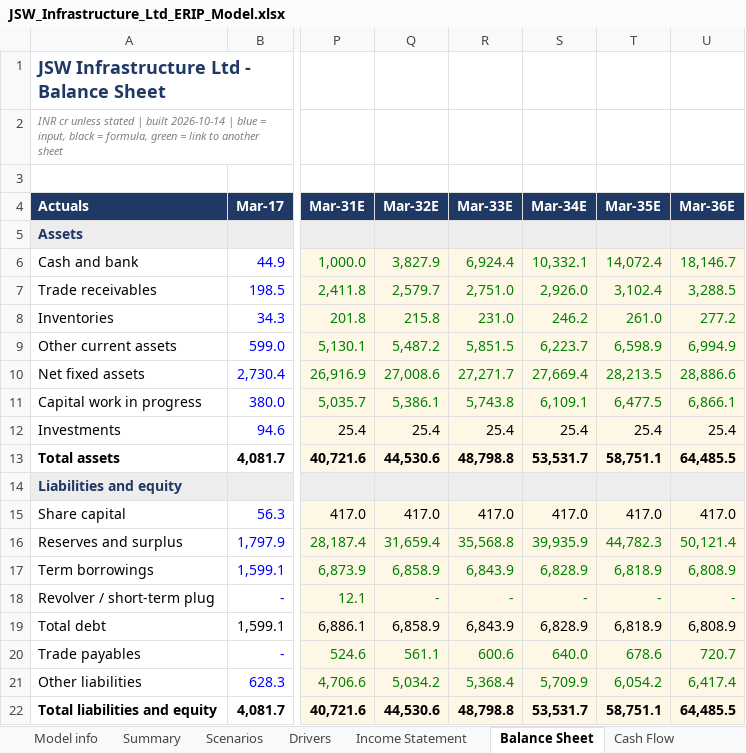
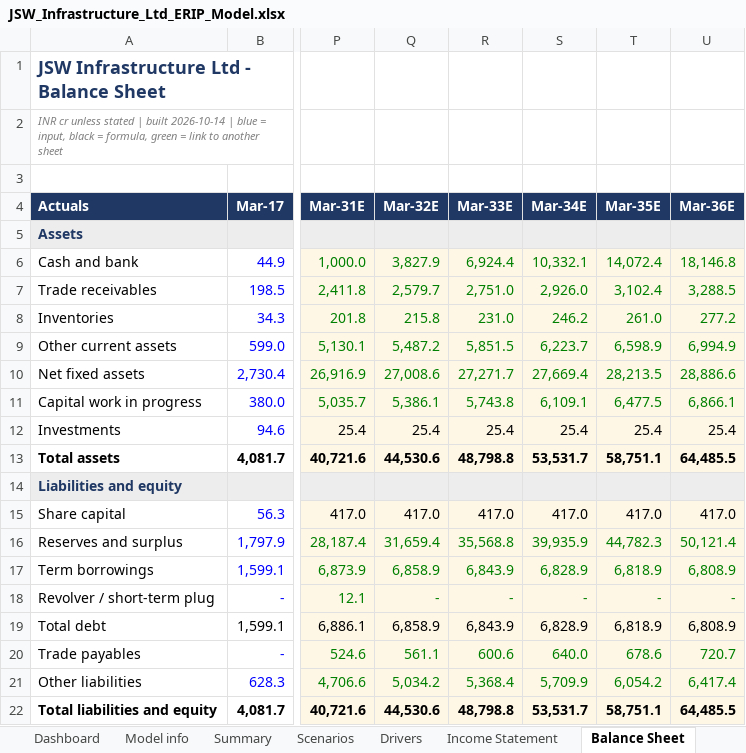
Before and after one commit to Spectrablaze/erip, an Excel workbook: reports/JSWINFRA/JSW_Infrastructure_Ltd_ERIP_Model.xlsx, sheet Balance Sheet, drawn as a sheet; only a part is shown, gaps mark what is left out; values as stored, in another font and other column widths than the file's, no borders; the diff names each change by its address in the sheet, - before the commit and + after, or states it on an @@ line.

```diff
--- a/reports/JSWINFRA/JSW_Infrastructure_Ltd_ERIP_Model.xlsx (sheet Balance Sheet)
+++ b/reports/JSWINFRA/JSW_Infrastructure_Ltd_ERIP_Model.xlsx (sheet Balance Sheet)
+sheet tab: Dashboard
-U6 (Mar-36E): 18,146.7
+U6 (Mar-36E): 18,146.8
```
Also changed, not shown: sheet Checks, sheet Cash Flow, sheet Model info, charts or pictures, reports/ADANIPORTS/Adani_Ports_and_Special_Economic_Zone_Ltd_ERIP_Model.xlsx, 11 other files.
